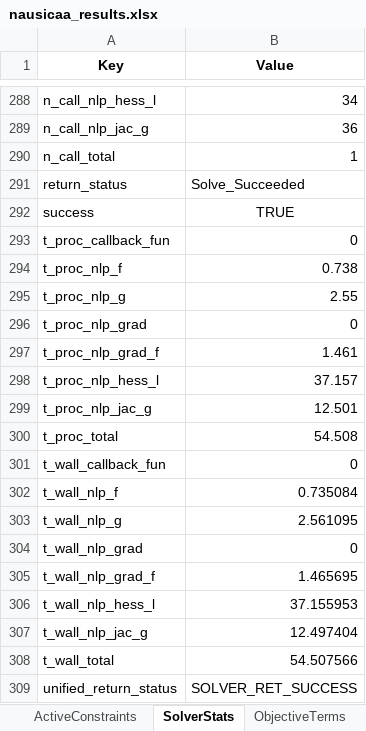
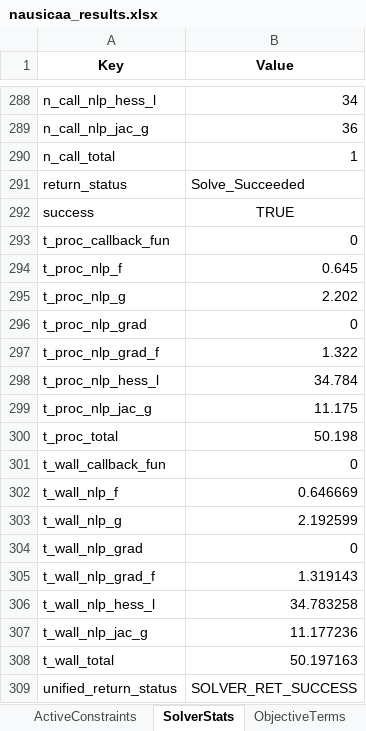
Before and after one commit to GH-X-ST/Nausicaa, an Excel workbook: 02_Glider_Design/C_results/nausicaa_results.xlsx, sheet SolverStats, drawn as a sheet; only a part is shown, gaps mark what is left out; values as stored, in another font and other column widths than the file's, no borders; the diff names each change by its address in the sheet, - before the commit and + after, or states it on an @@ line.

Commit message:
Glider Design v3.4
- Python
- More robust scenario

```diff
--- a/02_Glider_Design/C_results/nausicaa_results.xlsx (sheet SolverStats)
+++ b/02_Glider_Design/C_results/nausicaa_results.xlsx (sheet SolverStats)
-B294 (Value): 0.738
+B294 (Value): 0.645
-B295 (Value): 2.55
+B295 (Value): 2.202
-B297 (Value): 1.461
+B297 (Value): 1.322
-B298 (Value): 37.157
+B298 (Value): 34.784
-B299 (Value): 12.501
+B299 (Value): 11.175
-B300 (Value): 54.508
+B300 (Value): 50.198
-B302 (Value): 0.735084
+B302 (Value): 0.646669
-B303 (Value): 2.561095
+B303 (Value): 2.192599
-B305 (Value): 1.465695
+B305 (Value): 1.319143
-B306 (Value): 37.155953
+B306 (Value): 34.783258
-B307 (Value): 12.497404
+B307 (Value): 11.177236
-B308 (Value): 54.507566
+B308 (Value): 50.197163
```
Also changed, not shown: sheet Summary, 2 other files.
